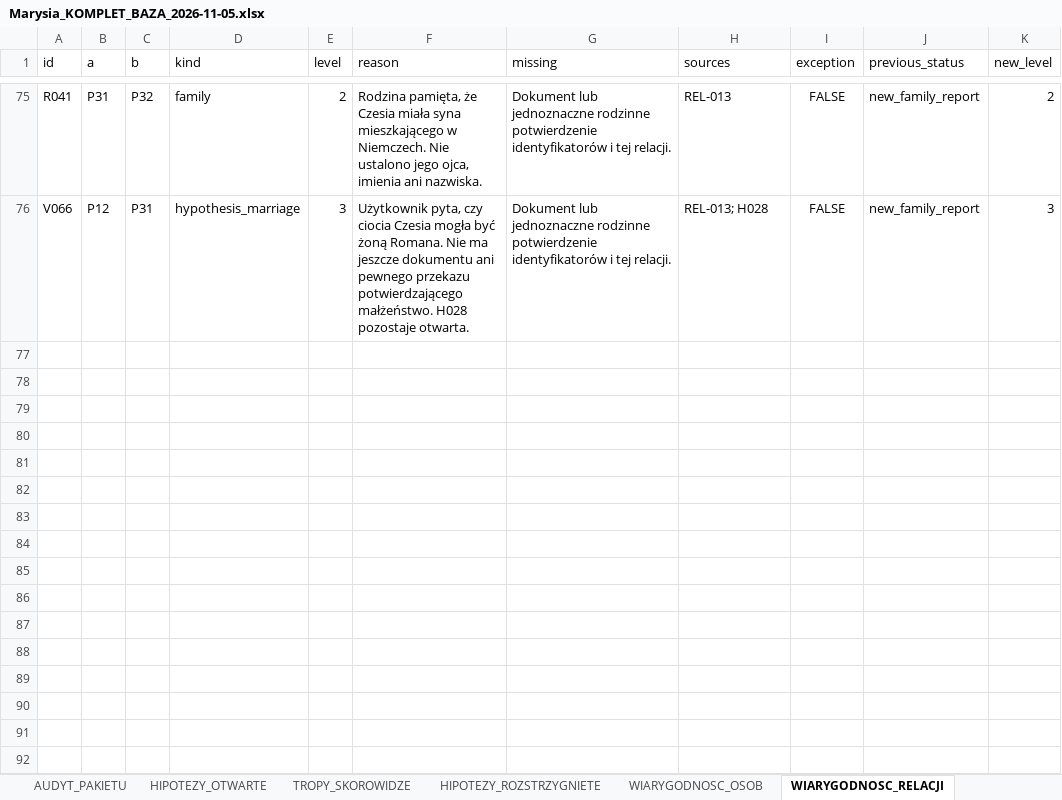
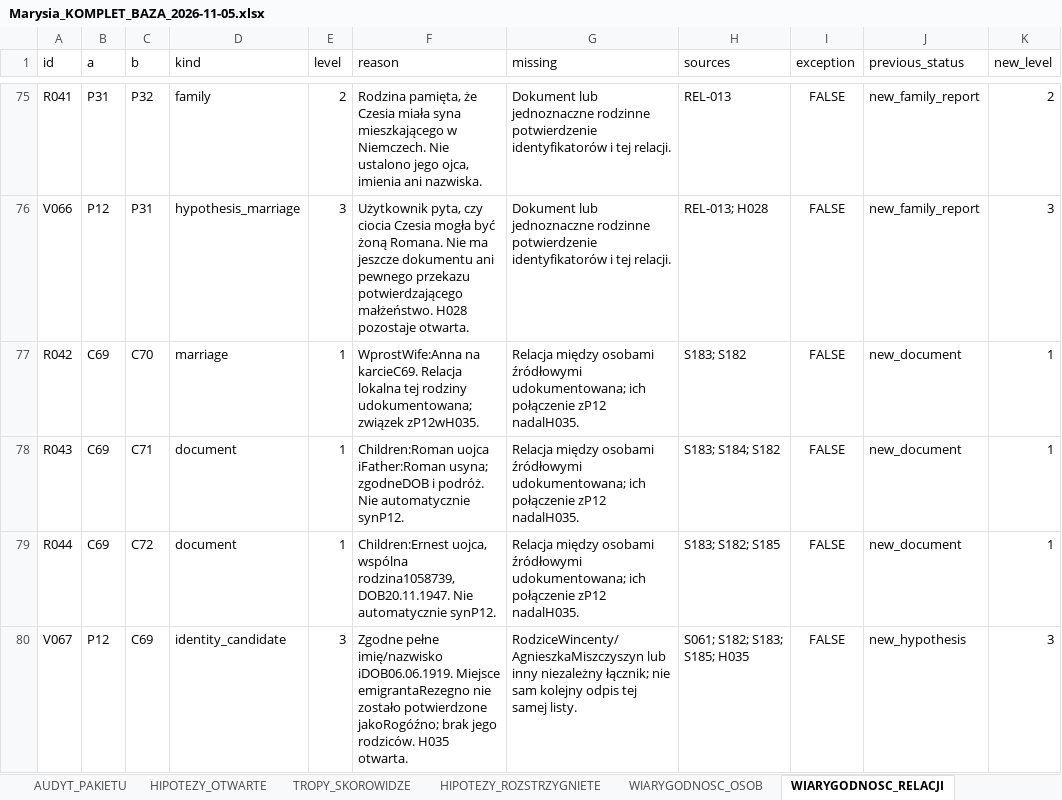
Before and after one commit to maciekkoz-PL/drzewo-genealogiczne, an Excel workbook: Marysia_KOMPLET_BAZA_2026-11-05.xlsx, sheet WIARYGODNOSC_RELACJI, drawn as a sheet; only a part is shown, gaps mark what is left out; values as stored, in another font and other column widths than the file's, no borders; the diff names each change by its address in the sheet, - before the commit and + after, or states it on an @@ line.

Commit message:
Udokumentuj australijską rodzinę Romana jako osobny trop potomków rodzeństwa

```diff
--- a/Marysia_KOMPLET_BAZA_2026-11-05.xlsx (sheet WIARYGODNOSC_RELACJI)
+++ b/Marysia_KOMPLET_BAZA_2026-11-05.xlsx (sheet WIARYGODNOSC_RELACJI)
+row 77: R042 | C69 | C70 | marriage | 1 | WprostWife:Anna na karcieC69. Relacja lokalna tej rodziny udokumentowana; związek zP12wH035. | Relacja między osobami źródłowymi udokumentowana; ich połączenie zP12 nadalH035. | S183; S182 | FALSE | new_document | 1
+row 78: R043 | C69 | C71 | document | 1 | Children:Roman uojca iFather:Roman usyna; zgodneDOB i podróż. Nie automatycznie synP12. | Relacja między osobami źródłowymi udokumentowana; ich połączenie zP12 nadalH035. | S183; S184; S182 | FALSE | new_document | 1
+row 79: R044 | C69 | C72 | document | 1 | Children:Ernest uojca, wspólna rodzina1058739, DOB20.11.1947. Nie automatycznie synP12. | Relacja między osobami źródłowymi udokumentowana; ich połączenie zP12 nadalH035. | S183; S182; S185 | FALSE | new_document | 1
+row 80: V067 | P12 | C69 | identity_candidate | 3 | Zgodne pełne imię/nazwisko iDOB06.06.1919. Miejsce emigrantaRezegno nie zostało potwierdzone jakoRogóźno; brak jego rodziców. H035 otwarta. | RodziceWincenty/AgnieszkaMiszczyszyn lub inny niezależny łącznik; nie sam kolejny odpis tej samej listy. | S061; S182; S183; S185; H035 | FALSE | new_hypothesis | 3
```
Also changed, not shown: sheet ZRODLA_I_SKANY, sheet KANDYDACI_I_HOMONIMY, sheet PLIKI_DOWODOWE, sheet WIARYGODNOSC_OSOB, sheet DZIENNIK_KWEREND, sheet RELACJE, 5 more sheets, 25 other files.
